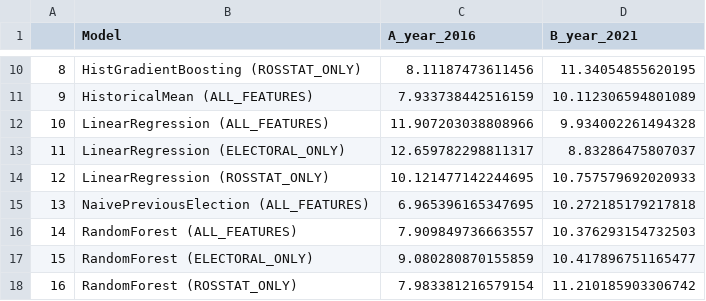
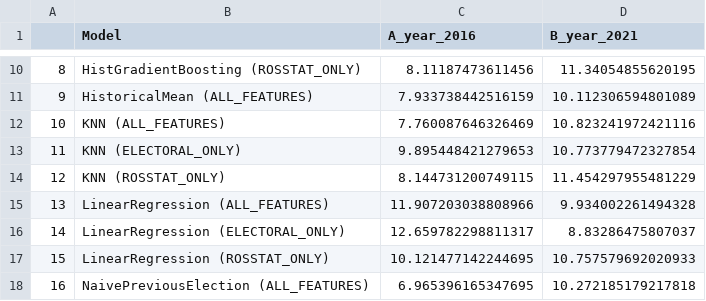
Before and after one commit to Fatalist0001/trainingGOSDUMA, a CSV file: results/benchmark_all_20260819.csv, drawn as a sheet; only a part is shown, gaps mark what is left out; the shorter side is filled out with more unchanged rows; addresses are those after the commit; the diff names each change by its address in the sheet, - before the commit and + after, or states it on an @@ line.

Commit message:
feat(P0): add KNN model and integrate into benchmark
- Add src/models/knn.py (KNNModel wrapper over KNeighborsRegressor, multi-output, scaled features)
- Register 'KNN' in models/registry.py
- Add scripts/models/run_knn.py and Makefile 'knn' target (A,B x 3 feature groups)
- Run KNN: A MAE ALL 7.76 / ELECTORAL 9.90 / ROSSTAT 8.14; B ALL 10.82 / ELECTORAL 10.77 / ROSSTAT 11.45
- Regenerate results/benchmark_all_*.csv with KNN rows; persist predictions and logs
- Update PROGRESS.md (P0 status + section 6 KNN done with MAE)
- Update README.md (P0 now 4 groups/11 models; add KNN section, summary table row, findings)

```diff
--- a/results/benchmark_all_20260819.csv
+++ b/results/benchmark_all_20260819.csv
+row 12: 10 | KNN (ALL_FEATURES) | 7.760087646326469 | 10.823241972421116
+row 13: 11 | KNN (ELECTORAL_ONLY) | 9.895448421279653 | 10.773779472327854
+row 14: 12 | KNN (ROSSTAT_ONLY) | 8.144731200749115 | 11.454297955481229
@@ column A renumbered from row 15 down @@
```
Also changed, not shown: 16 other files.
